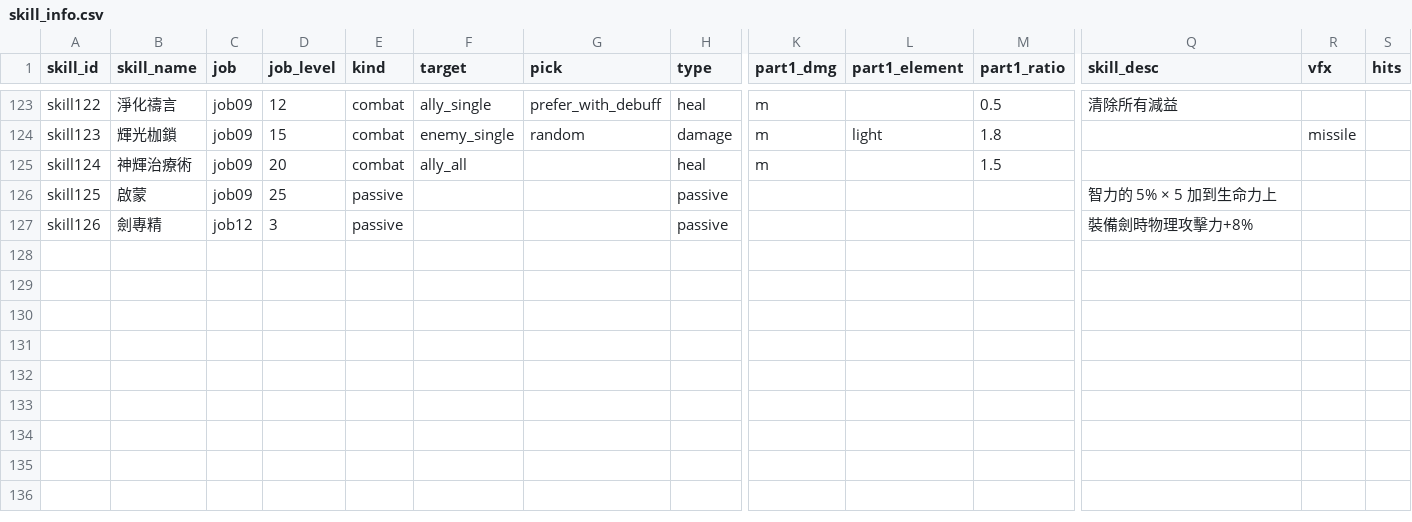
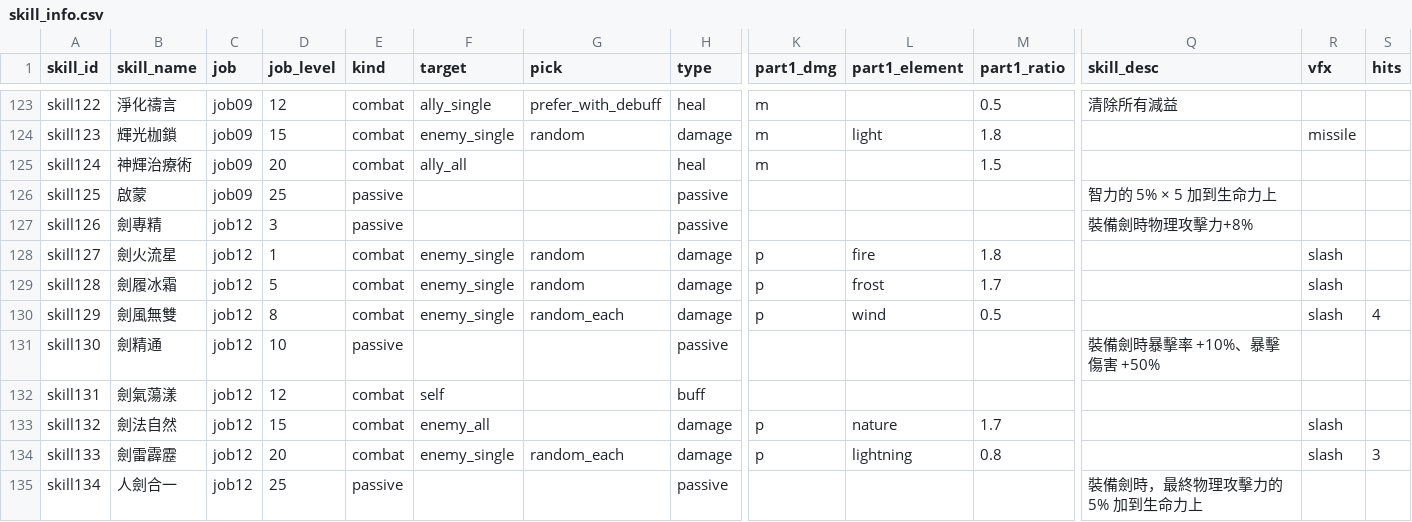
Before and after one commit to minruuwu/bigadventure, a CSV file: assets/data/skill_info.csv, drawn as a sheet; only a part is shown, gaps mark what is left out; rows hold the shown columns only; the diff names each change by its address in the sheet, - before the commit and + after, or states it on an @@ line.

```diff
--- a/assets/data/skill_info.csv
+++ b/assets/data/skill_info.csv
+row 128: skill127 | 劍火流星 | job12 | 1 | combat | enemy_single | random | damage | p | fire | 1.8 |  | slash
+row 129: skill128 | 劍履冰霜 | job12 | 5 | combat | enemy_single | random | damage | p | frost | 1.7 |  | slash
+row 130: skill129 | 劍風無雙 | job12 | 8 | combat | enemy_single | random_each | damage | p | wind | 0.5 |  | slash | 4
+row 131: skill130 | 劍精通 | job12 | 10 | passive |  |  | passive |  |  |  | 裝備劍時暴擊率 +10%、暴擊傷害 +50%
+row 132: skill131 | 劍氣蕩漾 | job12 | 12 | combat | self |  | buff
+row 133: skill132 | 劍法自然 | job12 | 15 | combat | enemy_all |  | damage | p | nature | 1.7 |  | slash
+row 134: skill133 | 劍雷霹靂 | job12 | 20 | combat | enemy_single | random_each | damage | p | lightning | 0.8 |  | slash | 3
+row 135: skill134 | 人劍合一 | job12 | 25 | passive |  |  | passive |  |  |  | 裝備劍時，最終物理攻擊力的 5% 加到生命力上
```
Also changed, not shown: assets/data/skill_effect.csv, assets/data/status_info.csv, 4 other files.
